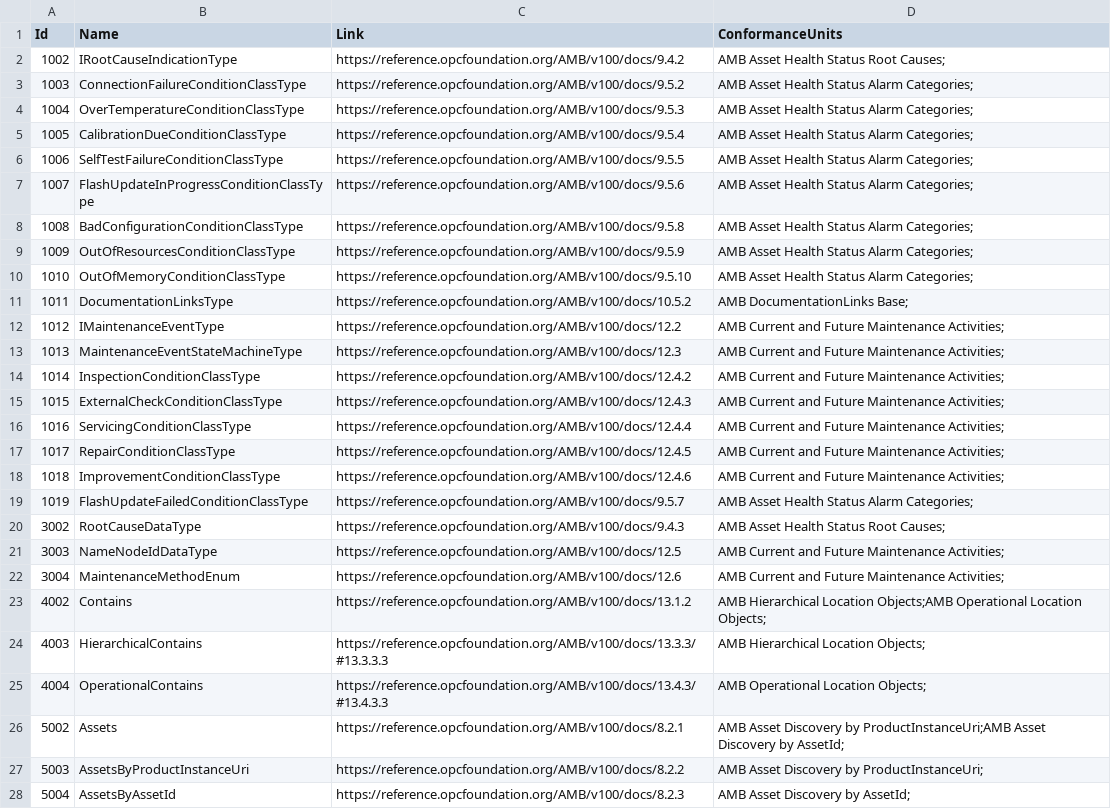
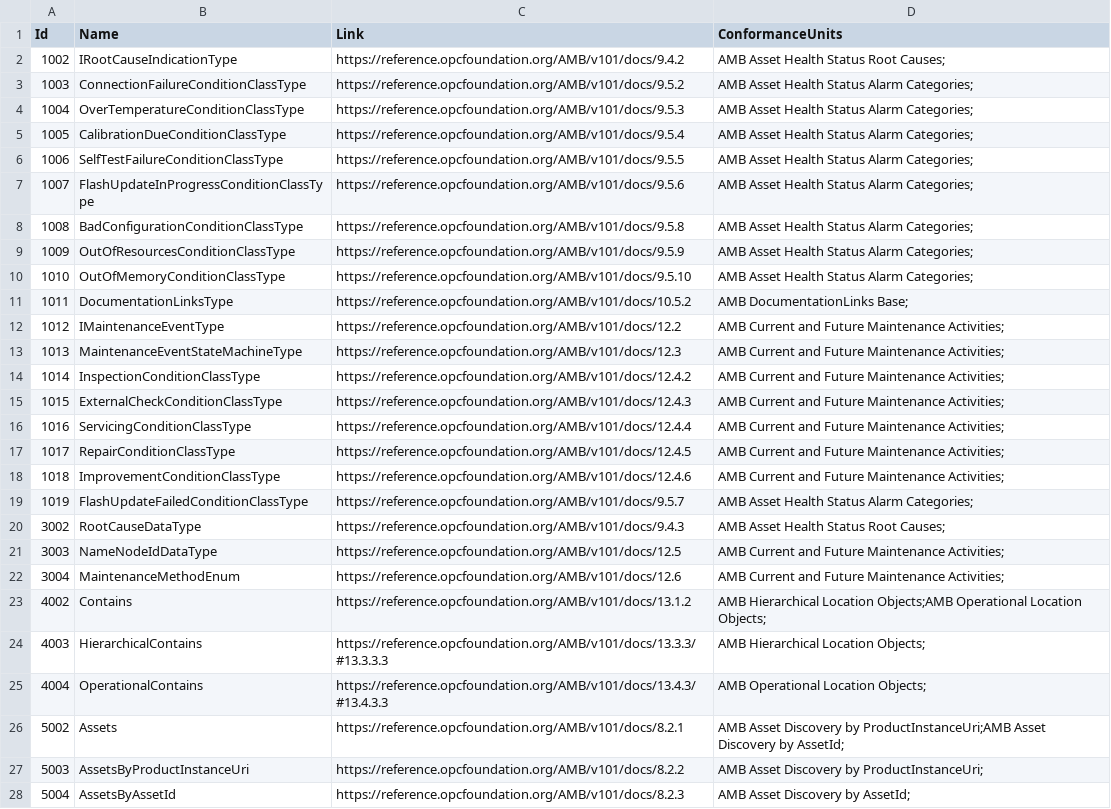
Before and after one commit to OPCFoundation/UA-Nodeset, a CSV file: AMB/Opc.Ua.AMB.NodeSet2.documentation.csv, drawn as a sheet; only a part is shown; the diff covers the shown part only; the diff names each change by its address in the sheet, - before the commit and + after, or states it on an @@ line.

```diff
--- a/AMB/Opc.Ua.AMB.NodeSet2.documentation.csv
+++ b/AMB/Opc.Ua.AMB.NodeSet2.documentation.csv
-C2 (Link): https://reference.opcfoundation.org/AMB/v100/docs/9.4.2
+C2 (Link): https://reference.opcfoundation.org/AMB/v101/docs/9.4.2
-C3 (Link): https://reference.opcfoundation.org/AMB/v100/docs/9.5.2
+C3 (Link): https://reference.opcfoundation.org/AMB/v101/docs/9.5.2
-C4 (Link): https://reference.opcfoundation.org/AMB/v100/docs/9.5.3
+C4 (Link): https://reference.opcfoundation.org/AMB/v101/docs/9.5.3
-C5 (Link): https://reference.opcfoundation.org/AMB/v100/docs/9.5.4
+C5 (Link): https://reference.opcfoundation.org/AMB/v101/docs/9.5.4
-C6 (Link): https://reference.opcfoundation.org/AMB/v100/docs/9.5.5
+C6 (Link): https://reference.opcfoundation.org/AMB/v101/docs/9.5.5
-C7 (Link): https://reference.opcfoundation.org/AMB/v100/docs/9.5.6
+C7 (Link): https://reference.opcfoundation.org/AMB/v101/docs/9.5.6
-C8 (Link): https://reference.opcfoundation.org/AMB/v100/docs/9.5.8
+C8 (Link): https://reference.opcfoundation.org/AMB/v101/docs/9.5.8
-C9 (Link): https://reference.opcfoundation.org/AMB/v100/docs/9.5.9
+C9 (Link): https://reference.opcfoundation.org/AMB/v101/docs/9.5.9
-C10 (Link): https://reference.opcfoundation.org/AMB/v100/docs/9.5.10
+C10 (Link): https://reference.opcfoundation.org/AMB/v101/docs/9.5.10
-C11 (Link): https://reference.opcfoundation.org/AMB/v100/docs/10.5.2
+C11 (Link): https://reference.opcfoundation.org/AMB/v101/docs/10.5.2
-C12 (Link): https://reference.opcfoundation.org/AMB/v100/docs/12.2
+C12 (Link): https://reference.opcfoundation.org/AMB/v101/docs/12.2
-C13 (Link): https://reference.opcfoundation.org/AMB/v100/docs/12.3
+C13 (Link): https://reference.opcfoundation.org/AMB/v101/docs/12.3
-C14 (Link): https://reference.opcfoundation.org/AMB/v100/docs/12.4.2
+C14 (Link): https://reference.opcfoundation.org/AMB/v101/docs/12.4.2
-C15 (Link): https://reference.opcfoundation.org/AMB/v100/docs/12.4.3
+C15 (Link): https://reference.opcfoundation.org/AMB/v101/docs/12.4.3
-C16 (Link): https://reference.opcfoundation.org/AMB/v100/docs/12.4.4
+C16 (Link): https://reference.opcfoundation.org/AMB/v101/docs/12.4.4
-C17 (Link): https://reference.opcfoundation.org/AMB/v100/docs/12.4.5
+C17 (Link): https://reference.opcfoundation.org/AMB/v101/docs/12.4.5
-C18 (Link): https://reference.opcfoundation.org/AMB/v100/docs/12.4.6
+C18 (Link): https://reference.opcfoundation.org/AMB/v101/docs/12.4.6
-C19 (Link): https://reference.opcfoundation.org/AMB/v100/docs/9.5.7
+C19 (Link): https://reference.opcfoundation.org/AMB/v101/docs/9.5.7
-C20 (Link): https://reference.opcfoundation.org/AMB/v100/docs/9.4.3
+C20 (Link): https://reference.opcfoundation.org/AMB/v101/docs/9.4.3
-C21 (Link): https://reference.opcfoundation.org/AMB/v100/docs/12.5
+C21 (Link): https://reference.opcfoundation.org/AMB/v101/docs/12.5
-C22 (Link): https://reference.opcfoundation.org/AMB/v100/docs/12.6
+C22 (Link): https://reference.opcfoundation.org/AMB/v101/docs/12.6
-C23 (Link): https://reference.opcfoundation.org/AMB/v100/docs/13.1.2
+C23 (Link): https://reference.opcfoundation.org/AMB/v101/docs/13.1.2
-C24 (Link): https://reference.opcfoundation.org/AMB/v100/docs/13.3.3/#13.3.3.3
+C24 (Link): https://reference.opcfoundation.org/AMB/v101/docs/13.3.3/#13.3.3.3
-C25 (Link): https://reference.opcfoundation.org/AMB/v100/docs/13.4.3/#13.4.3.3
+C25 (Link): https://reference.opcfoundation.org/AMB/v101/docs/13.4.3/#13.4.3.3
-C26 (Link): https://reference.opcfoundation.org/AMB/v100/docs/8.2.1
+C26 (Link): https://reference.opcfoundation.org/AMB/v101/docs/8.2.1
-C27 (Link): https://reference.opcfoundation.org/AMB/v100/docs/8.2.2
+C27 (Link): https://reference.opcfoundation.org/AMB/v101/docs/8.2.2
-C28 (Link): https://reference.opcfoundation.org/AMB/v100/docs/8.2.3
+C28 (Link): https://reference.opcfoundation.org/AMB/v101/docs/8.2.3
```
Also changed, not shown: 5 edited cells elsewhere in this file, AMB/Opc.Ua.AMB.NodeIds.csv, 3 other files.
